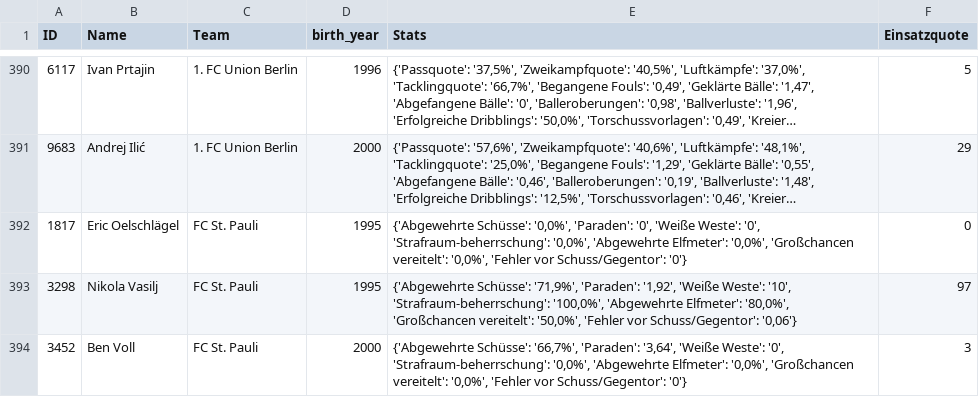
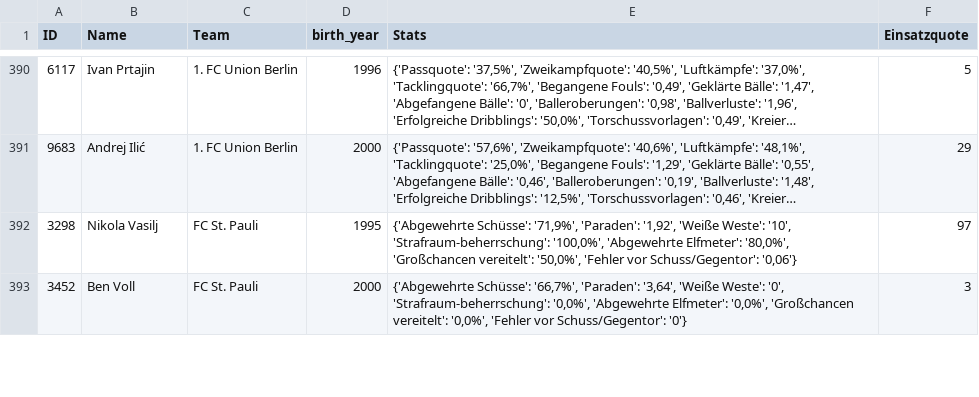
Before and after one commit to buenavista62/kickbased, a CSV file: data/ligainsider_df.csv, drawn as a sheet; only a part is shown, gaps mark what is left out; long unchanged cells end in …; the diff names each change by its address in the sheet, - before the commit and + after, or states it on an @@ line.

Commit message:
Automated data update

```diff
--- a/data/ligainsider_df.csv
+++ b/data/ligainsider_df.csv
-row 392: 1817 | Eric Oelschlägel | FC St. Pauli | 1995 | {'Abgewehrte Schüsse': '0,0%', 'Paraden': '0', 'Weiße Weste': '0', 'Strafraum-beherrschung': '0,0%', 'Abgewehrte Elfmeter': '0,0%', 'Großchancen vereitelt': '0,0%', 'Fehler vor Schuss/Gegentor': '0'} | 0
```
Also changed, not shown: 1 other file.
